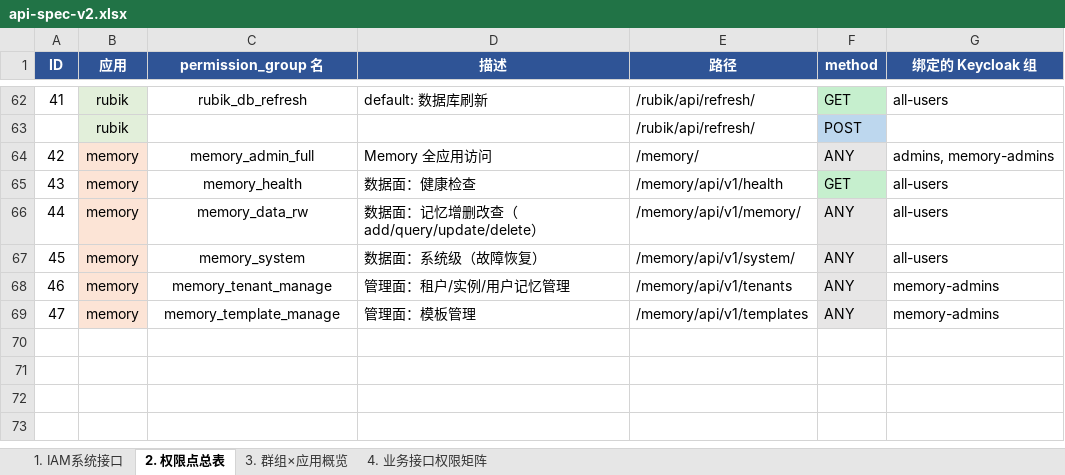
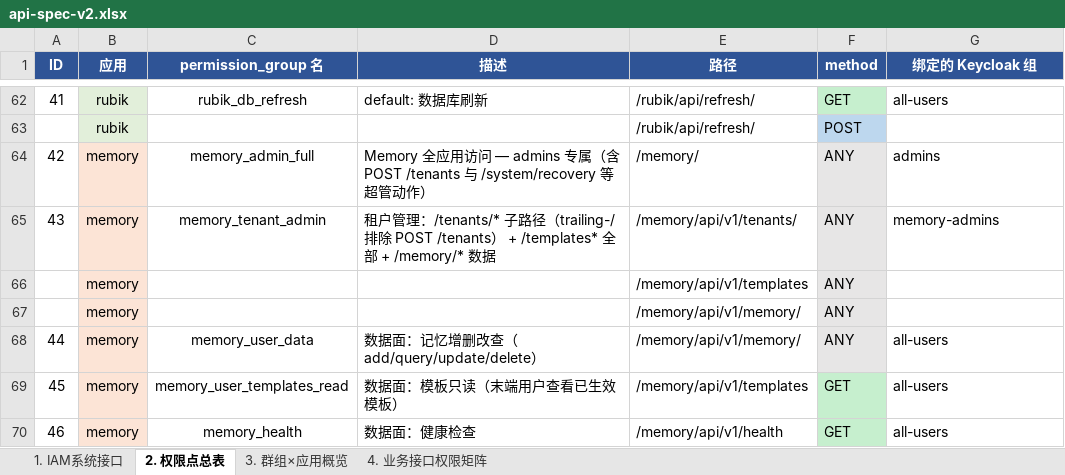
Before and after one commit to xiewanchao/aidp-iam, an Excel workbook: diagrams/api-spec-v2.xlsx, sheet 2. 权限点总表, drawn as a sheet; only a part is shown, gaps mark what is left out; values as stored, in another font and other column widths than the file's, no borders; removed rows and columns are numbered as before the commit, all else as after; the diff names each change by its address in the sheet, - before the commit and + after, or states it on an @@ line.

```diff
--- a/diagrams/api-spec-v2.xlsx (sheet 2. 权限点总表)
+++ b/diagrams/api-spec-v2.xlsx (sheet 2. 权限点总表)
-D64 (描述): Memory 全应用访问
+D64 (描述): Memory 全应用访问 — admins 专属（含 POST /tenants 与 /system/recovery 等超管动作）
-G64 (绑定的 Keycloak 组): admins, memory-admins
+G64 (绑定的 Keycloak 组): admins
+row 65: 43 | memory | memory_tenant_admin | 租户管理：/tenants/* 子路径（trailing-/ 排除 POST /tenants） + /templates* 全部 + /memory/* 数据 | /memory/api/v1/tenants/ | ANY | memory-admins
+row 66:  | memory |  |  | /memory/api/v1/templates | ANY
+row 67:  | memory |  |  | /memory/api/v1/memory/ | ANY
+row 68: 44 | memory | memory_user_data | 数据面：记忆增删改查（add/query/update/delete） | /memory/api/v1/memory/ | ANY | all-users
+row 69: 45 | memory | memory_user_templates_read | 数据面：模板只读（末端用户查看已生效模板） | /memory/api/v1/templates | GET | all-users
@@ column A (ID) renumbered in row 70 @@
-row 66: 44 | memory | memory_data_rw | 数据面：记忆增删改查（add/query/update/delete） | /memory/api/v1/memory/ | ANY | all-users
-row 67: 45 | memory | memory_system | 数据面：系统级（故障恢复） | /memory/api/v1/system/ | ANY | all-users
-row 68: 46 | memory | memory_tenant_manage | 管理面：租户/实例/用户记忆管理 | /memory/api/v1/tenants | ANY | memory-admins
-row 69: 47 | memory | memory_template_manage | 管理面：模板管理 | /memory/api/v1/templates | ANY | memory-admins
```
Also changed, not shown: sheet 4. 业务接口权限矩阵, sheet 3. 群组×应用概览, 3 other files.
